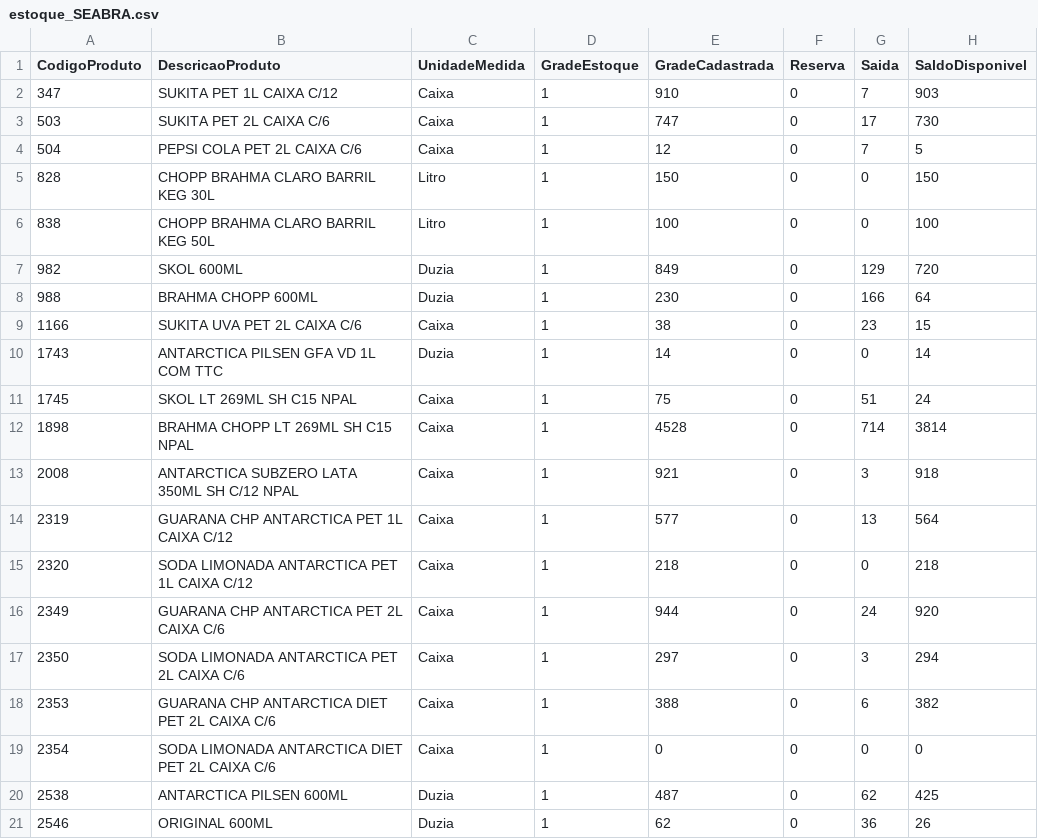
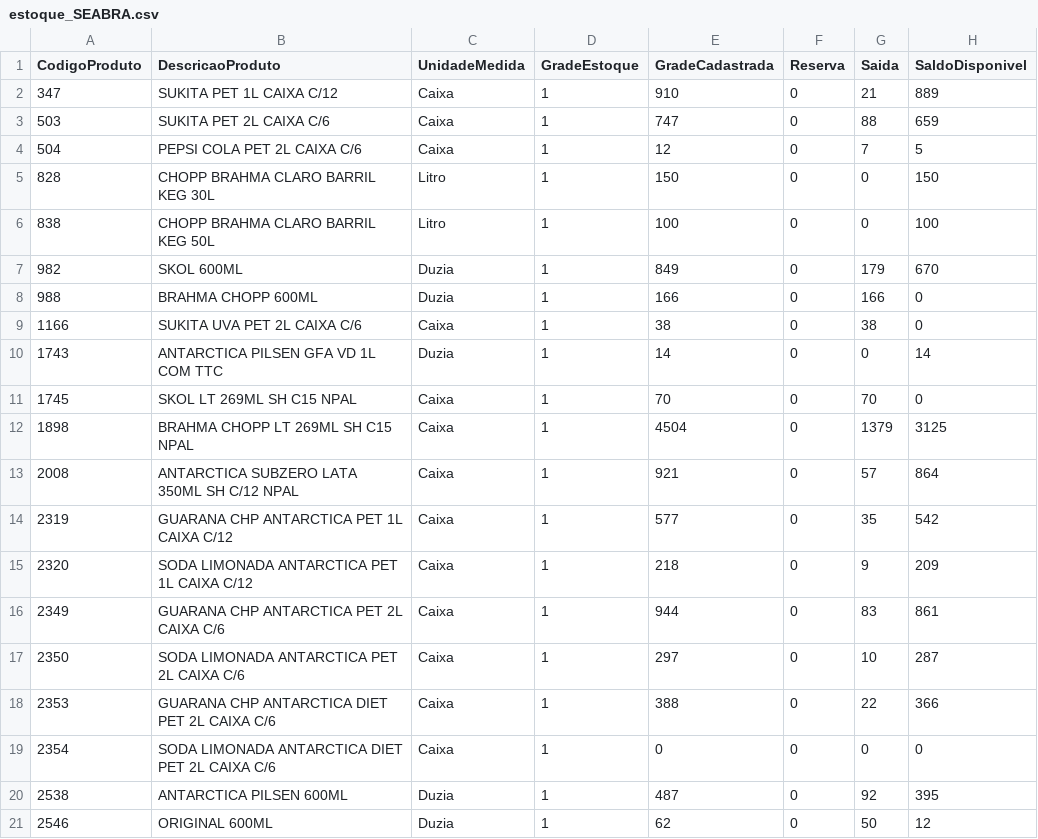
Before and after one commit to LarissaDiskol/estoque-base, a CSV file: estoque_SEABRA.csv, drawn as a sheet; only a part is shown; the diff covers the shown part only.

```diff
--- a/estoque_SEABRA.csv
+++ b/estoque_SEABRA.csv
@@ -1,4 +1,4 @@
 CodigoProduto;DescricaoProduto;UnidadeMedida;GradeEstoque;GradeCadastrada;Reserva;Saida;SaldoDisponivel
-347;SUKITA PET 1L CAIXA C/12;Caixa;1;910;0;7;903;
-503;SUKITA PET 2L CAIXA C/6;Caixa;1;747;0;17;730;
+347;SUKITA PET 1L CAIXA C/12;Caixa;1;910;0;21;889;
+503;SUKITA PET 2L CAIXA C/6;Caixa;1;747;0;88;659;
 504;PEPSI COLA PET 2L CAIXA C/6;Caixa;1;12;0;7;5;
@@ -6,16 +6,16 @@
 838;CHOPP BRAHMA CLARO BARRIL KEG 50L;Litro;1;100;0;0;100;
-982;SKOL 600ML;Duzia;1;849;0;129;720;
-988;BRAHMA CHOPP 600ML;Duzia;1;230;0;166;64;
-1166;SUKITA UVA PET 2L CAIXA C/6;Caixa;1;38;0;23;15;
+982;SKOL 600ML;Duzia;1;849;0;179;670;
+988;BRAHMA CHOPP 600ML;Duzia;1;166;0;166;0;
+1166;SUKITA UVA PET 2L CAIXA C/6;Caixa;1;38;0;38;0;
 1743;ANTARCTICA PILSEN GFA VD 1L COM TTC;Duzia;1;14;0;0;14;
-1745;SKOL LT 269ML SH C15 NPAL;Caixa;1;75;0;51;24;
-1898;BRAHMA CHOPP LT 269ML SH C15 NPAL;Caixa;1;4528;0;714;3814;
-2008;ANTARCTICA SUBZERO LATA 350ML SH C/12 NPAL;Caixa;1;921;0;3;918;
-2319;GUARANA CHP ANTARCTICA PET 1L CAIXA C/12;Caixa;1;577;0;13;564;
-2320;SODA LIMONADA ANTARCTICA PET 1L CAIXA C/12;Caixa;1;218;0;0;218;
-2349;GUARANA CHP ANTARCTICA PET 2L CAIXA C/6;Caixa;1;944;0;24;920;
-2350;SODA LIMONADA ANTARCTICA PET 2L CAIXA C/6;Caixa;1;297;0;3;294;
-2353;GUARANA CHP ANTARCTICA DIET PET 2L CAIXA C/6;Caixa;1;388;0;6;382;
+1745;SKOL LT 269ML SH C15 NPAL;Caixa;1;70;0;70;0;
+1898;BRAHMA CHOPP LT 269ML SH C15 NPAL;Caixa;1;4504;0;1379;3125;
+2008;ANTARCTICA SUBZERO LATA 350ML SH C/12 NPAL;Caixa;1;921;0;57;864;
+2319;GUARANA CHP ANTARCTICA PET 1L CAIXA C/12;Caixa;1;577;0;35;542;
+2320;SODA LIMONADA ANTARCTICA PET 1L CAIXA C/12;Caixa;1;218;0;9;209;
+2349;GUARANA CHP ANTARCTICA PET 2L CAIXA C/6;Caixa;1;944;0;83;861;
+2350;SODA LIMONADA ANTARCTICA PET 2L CAIXA C/6;Caixa;1;297;0;10;287;
+2353;GUARANA CHP ANTARCTICA DIET PET 2L CAIXA C/6;Caixa;1;388;0;22;366;
 2354;SODA LIMONADA ANTARCTICA DIET PET 2L CAIXA C/6;Caixa;1;0;0;0;0;
-2538;ANTARCTICA PILSEN 600ML;Duzia;1;487;0;62;425;
-2546;ORIGINAL 600ML;Duzia;1;62;0;36;26;
+2538;ANTARCTICA PILSEN 600ML;Duzia;1;487;0;92;395;
+2546;ORIGINAL 600ML;Duzia;1;62;0;50;12;
```
Also changed, not shown: 162 edited cells elsewhere in this file, estoque_XIQUE_XIQUE.csv.
